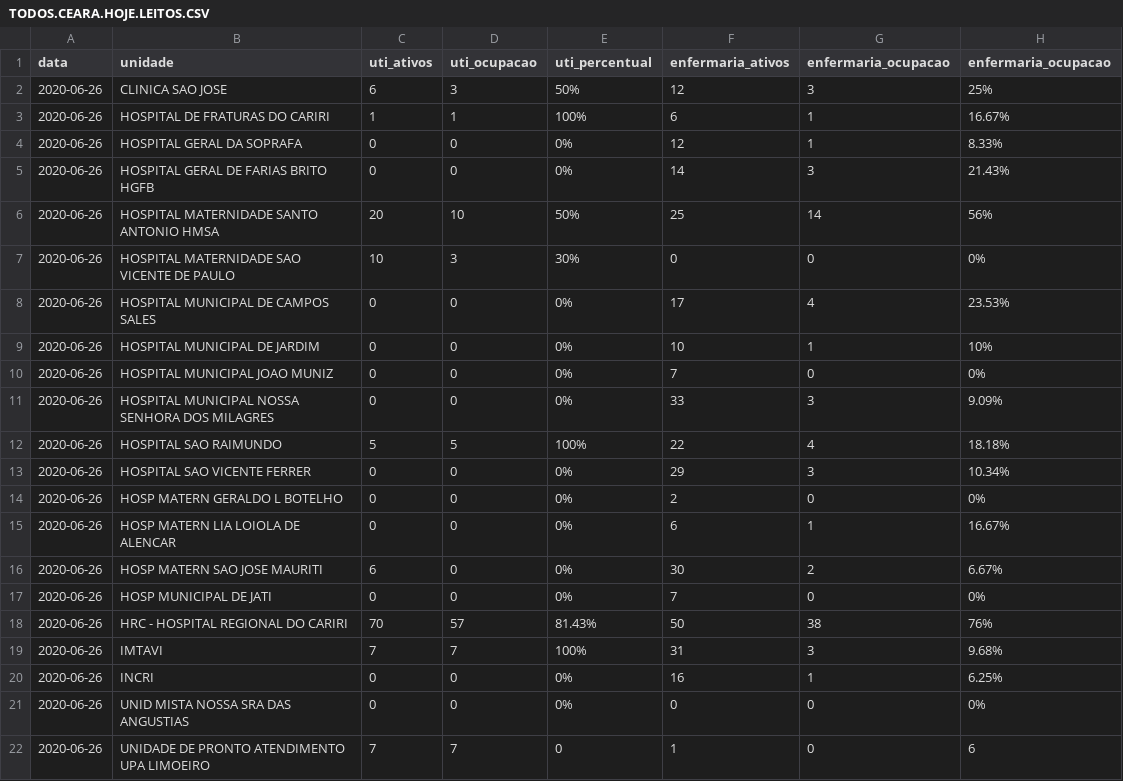
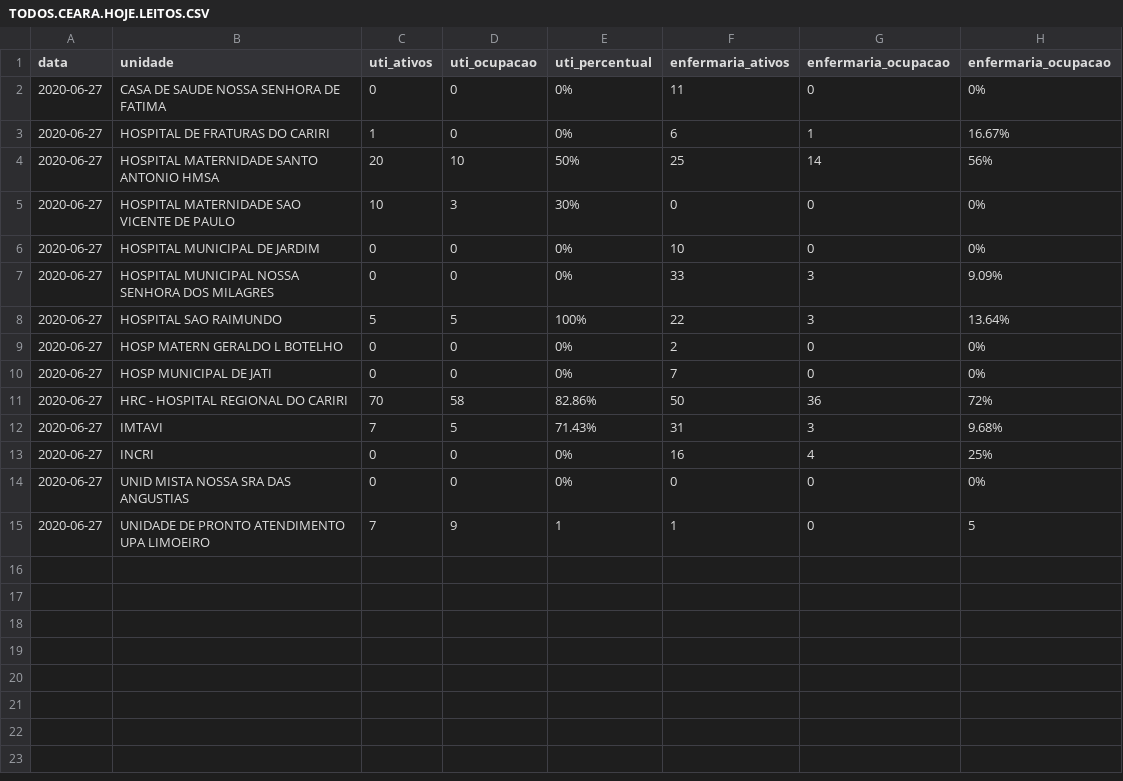
Before and after one commit to rafaelperazzo/covid19, a CSV file: TODOS.CEARA.HOJE.LEITOS.CSV, drawn as a sheet.

```diff
--- a/TODOS.CEARA.HOJE.LEITOS.CSV
+++ b/TODOS.CEARA.HOJE.LEITOS.CSV
@@ -1,22 +1,15 @@
 data,unidade,uti_ativos,uti_ocupacao,uti_percentual,enfermaria_ativos,enfermaria_ocupacao,enfermaria_ocupacao
-2020-06-26, CLINICA SAO JOSE ,6,3, 50% ,12,3, 25%
-2020-06-26, HOSPITAL DE FRATURAS DO CARIRI ,1,1, 100% ,6,1, 16.67%
-2020-06-26, HOSPITAL GERAL DA SOPRAFA ,0,0, 0% ,12,1, 8.33%
-2020-06-26, HOSPITAL GERAL DE FARIAS BRITO HGFB ,0,0, 0% ,14,3, 21.43%
-2020-06-26, HOSPITAL MATERNIDADE SANTO ANTONIO HMSA ,20,10, 50% ,25,14, 56%
-2020-06-26, HOSPITAL MATERNIDADE SAO VICENTE DE PAULO ,10,3, 30% ,0,0, 0%
-2020-06-26, HOSPITAL MUNICIPAL DE CAMPOS SALES ,0,0, 0% ,17,4, 23.53%
-2020-06-26, HOSPITAL MUNICIPAL DE JARDIM ,0,0, 0% ,10,1, 10%
-2020-06-26, HOSPITAL MUNICIPAL JOAO MUNIZ ,0,0, 0% ,7,0, 0%
-2020-06-26, HOSPITAL MUNICIPAL NOSSA SENHORA DOS MILAGRES ,0,0, 0% ,33,3, 9.09%
-2020-06-26, HOSPITAL SAO RAIMUNDO ,5,5, 100% ,22,4, 18.18%
-2020-06-26, HOSPITAL SAO VICENTE FERRER ,0,0, 0% ,29,3, 10.34%
-2020-06-26, HOSP MATERN GERALDO L BOTELHO ,0,0, 0% ,2,0, 0%
-2020-06-26, HOSP MATERN LIA LOIOLA DE ALENCAR ,0,0, 0% ,6,1, 16.67%
-2020-06-26, HOSP MATERN SAO JOSE MAURITI ,6,0, 0% ,30,2, 6.67%
-2020-06-26, HOSP MUNICIPAL DE JATI ,0,0, 0% ,7,0, 0%
-2020-06-26, HRC - HOSPITAL REGIONAL DO CARIRI ,70,57, 81.43% ,50,38, 76%
-2020-06-26, IMTAVI ,7,7, 100% ,31,3, 9.68%
-2020-06-26, INCRI ,0,0, 0% ,16,1, 6.25%
-2020-06-26, UNID MISTA NOSSA SRA DAS ANGUSTIAS ,0,0, 0% ,0,0, 0%
-2020-06-26, UNIDADE DE PRONTO ATENDIMENTO UPA LIMOEIRO ,7,7, 0 ,1,0, 6
+2020-06-27, CASA DE SAUDE NOSSA SENHORA DE FATIMA ,0,0, 0% ,11,0, 0%
+2020-06-27, HOSPITAL DE FRATURAS DO CARIRI ,1,0, 0% ,6,1, 16.67%
+2020-06-27, HOSPITAL MATERNIDADE SANTO ANTONIO HMSA ,20,10, 50% ,25,14, 56%
+2020-06-27, HOSPITAL MATERNIDADE SAO VICENTE DE PAULO ,10,3, 30% ,0,0, 0%
+2020-06-27, HOSPITAL MUNICIPAL DE JARDIM ,0,0, 0% ,10,0, 0%
+2020-06-27, HOSPITAL MUNICIPAL NOSSA SENHORA DOS MILAGRES ,0,0, 0% ,33,3, 9.09%
+2020-06-27, HOSPITAL SAO RAIMUNDO ,5,5, 100% ,22,3, 13.64%
+2020-06-27, HOSP MATERN GERALDO L BOTELHO ,0,0, 0% ,2,0, 0%
+2020-06-27, HOSP MUNICIPAL DE JATI ,0,0, 0% ,7,0, 0%
+2020-06-27, HRC - HOSPITAL REGIONAL DO CARIRI ,70,58, 82.86% ,50,36, 72%
+2020-06-27, IMTAVI ,7,5, 71.43% ,31,3, 9.68%
+2020-06-27, INCRI ,0,0, 0% ,16,4, 25%
+2020-06-27, UNID MISTA NOSSA SRA DAS ANGUSTIAS ,0,0, 0% ,0,0, 0%
+2020-06-27, UNIDADE DE PRONTO ATENDIMENTO UPA LIMOEIRO ,7,9, 1 ,1,0, 5
```
Also changed, not shown: todos.cariri.hoje.csv, 4 other files.
